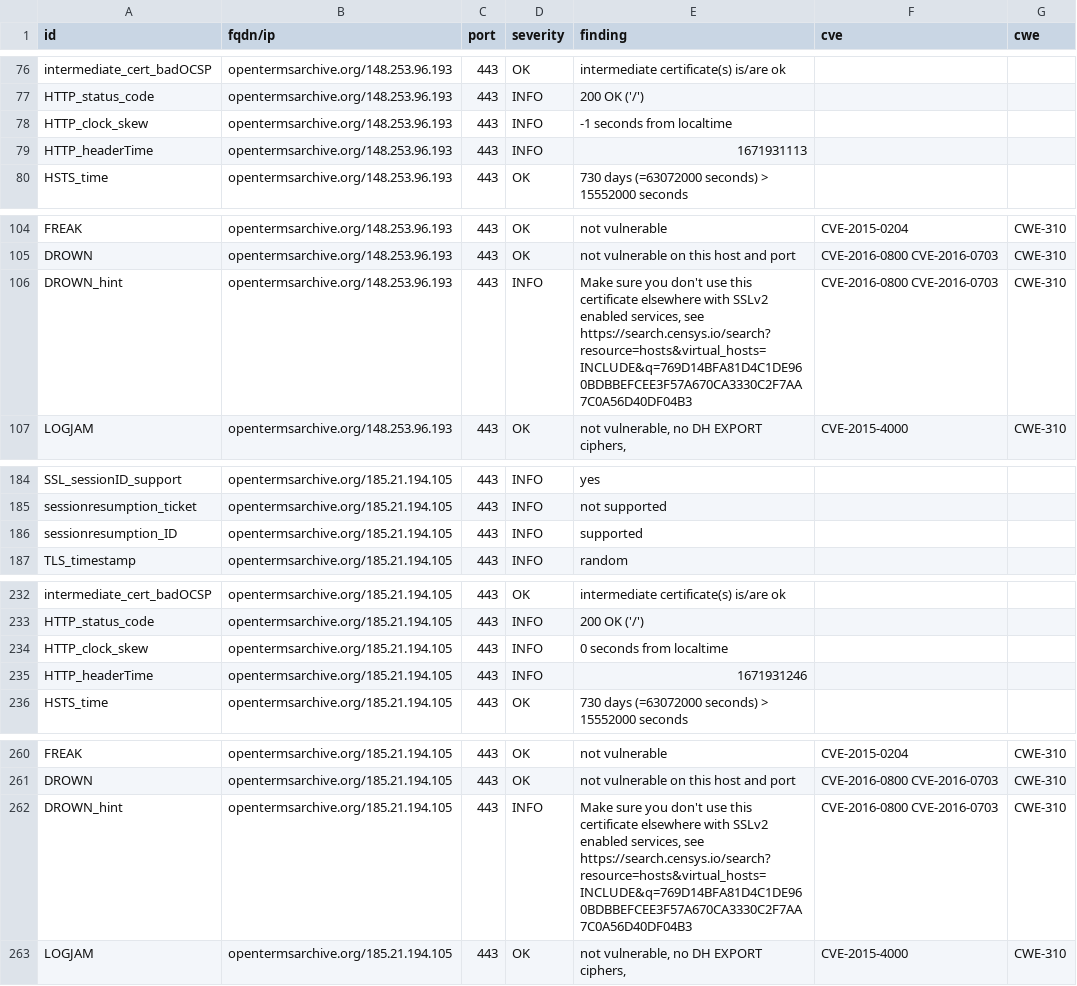
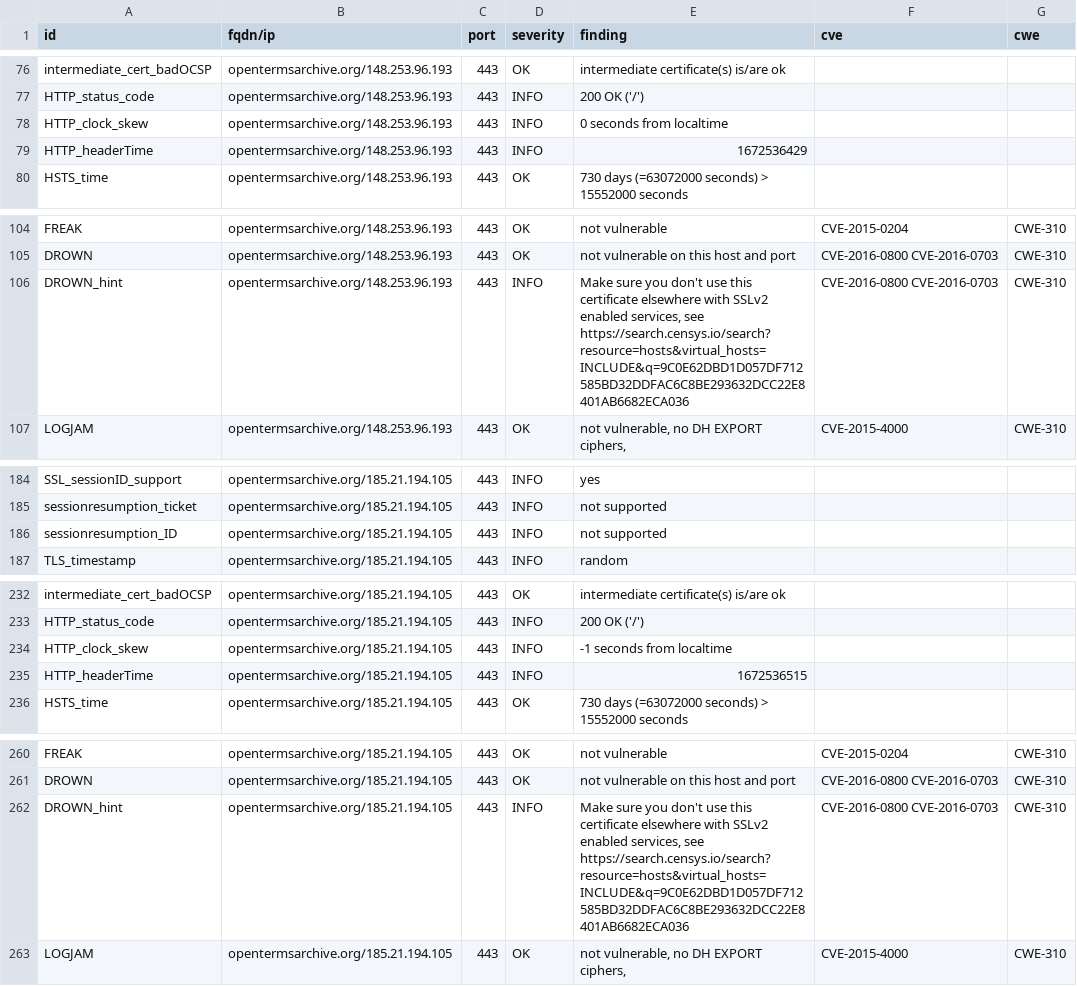
Before and after one commit to OpenTermsArchive/dashlord, a CSV file: results/aHR0cHM6Ly9vcGVudGVybXNhcmNoaXZlLm9yZw==/testssl.csv, drawn as a sheet; only a part is shown, gaps mark what is left out; the diff covers the shown part only.

Commit message:
update: https://opentermsarchive.org

```diff
--- a/results/aHR0cHM6Ly9vcGVudGVybXNhcmNoaXZlLm9yZw==/testssl.csv
+++ b/results/aHR0cHM6Ly9vcGVudGVybXNhcmNoaXZlLm9yZw==/testssl.csv
@@ -77,4 +77,4 @@
 "HTTP_status_code","opentermsarchive.org/148.253.96.193","443","INFO","200 OK ('/')","",""
-"HTTP_clock_skew","opentermsarchive.org/148.253.96.193","443","INFO","-1 seconds from localtime","",""
-"HTTP_headerTime","opentermsarchive.org/148.253.96.193","443","INFO","1671931113","",""
+"HTTP_clock_skew","opentermsarchive.org/148.253.96.193","443","INFO","0 seconds from localtime","",""
+"HTTP_headerTime","opentermsarchive.org/148.253.96.193","443","INFO","1672536429","",""
 "HSTS_time","opentermsarchive.org/148.253.96.193","443","OK","730 days (=63072000 seconds) > 15552000 seconds","",""
@@ -105,3 +105,3 @@
 "DROWN","opentermsarchive.org/148.253.96.193","443","OK","not vulnerable on this host and port","CVE-2016-0800 CVE-2016-0703","CWE-310"
-"DROWN_hint","opentermsarchive.org/148.253.96.193","443","INFO","Make sure you don't use this certificate elsewhere with SSLv2 enabled services, see https://search.censys.io/search?resource=hosts&virtual_hosts=INCLUDE&q=769D14BFA81D4C1DE960BDBBEFCEE3F57A670CA3330C2F7AA7C0A56D40DF04B3","CVE-2016-0800 CVE-2016-0703","CWE-310"
+"DROWN_hint","opentermsarchive.org/148.253.96.193","443","INFO","Make sure you don't use this certificate elsewhere with SSLv2 enabled services, see https://search.censys.io/search?resource=hosts&virtual_hosts=INCLUDE&q=9C0E62DBD1D057DF712585BD32DDFAC6C8BE293632DCC22E8401AB6682ECA036","CVE-2016-0800 CVE-2016-0703","CWE-310"
 "LOGJAM","opentermsarchive.org/148.253.96.193","443","OK","not vulnerable, no DH EXPORT ciphers,","CVE-2015-4000","CWE-310"
@@ -185,3 +185,3 @@
 "sessionresumption_ticket","opentermsarchive.org/185.21.194.105","443","INFO","not supported","",""
-"sessionresumption_ID","opentermsarchive.org/185.21.194.105","443","INFO","supported","",""
+"sessionresumption_ID","opentermsarchive.org/185.21.194.105","443","INFO","not supported","",""
 "TLS_timestamp","opentermsarchive.org/185.21.194.105","443","INFO","random","",""
@@ -233,4 +233,4 @@
 "HTTP_status_code","opentermsarchive.org/185.21.194.105","443","INFO","200 OK ('/')","",""
-"HTTP_clock_skew","opentermsarchive.org/185.21.194.105","443","INFO","0 seconds from localtime","",""
-"HTTP_headerTime","opentermsarchive.org/185.21.194.105","443","INFO","1671931246","",""
+"HTTP_clock_skew","opentermsarchive.org/185.21.194.105","443","INFO","-1 seconds from localtime","",""
+"HTTP_headerTime","opentermsarchive.org/185.21.194.105","443","INFO","1672536515","",""
 "HSTS_time","opentermsarchive.org/185.21.194.105","443","OK","730 days (=63072000 seconds) > 15552000 seconds","",""
@@ -261,3 +261,3 @@
 "DROWN","opentermsarchive.org/185.21.194.105","443","OK","not vulnerable on this host and port","CVE-2016-0800 CVE-2016-0703","CWE-310"
-"DROWN_hint","opentermsarchive.org/185.21.194.105","443","INFO","Make sure you don't use this certificate elsewhere with SSLv2 enabled services, see https://search.censys.io/search?resource=hosts&virtual_hosts=INCLUDE&q=769D14BFA81D4C1DE960BDBBEFCEE3F57A670CA3330C2F7AA7C0A56D40DF04B3","CVE-2016-0800 CVE-2016-0703","CWE-310"
+"DROWN_hint","opentermsarchive.org/185.21.194.105","443","INFO","Make sure you don't use this certificate elsewhere with SSLv2 enabled services, see https://search.censys.io/search?resource=hosts&virtual_hosts=INCLUDE&q=9C0E62DBD1D057DF712585BD32DDFAC6C8BE293632DCC22E8401AB6682ECA036","CVE-2016-0800 CVE-2016-0703","CWE-310"
 "LOGJAM","opentermsarchive.org/185.21.194.105","443","OK","not vulnerable, no DH EXPORT ciphers,","CVE-2015-4000","CWE-310"
```
Also changed, not shown: 14 edited cells elsewhere in this file, 14 other files.
